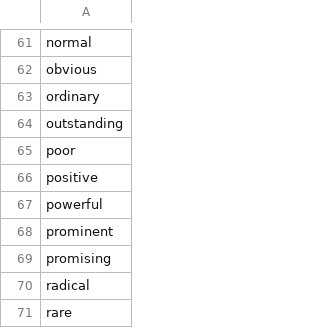
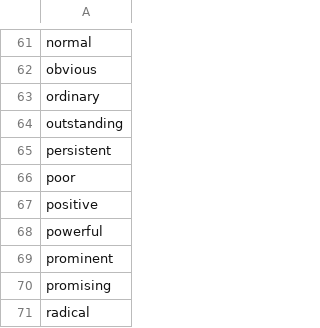
Before and after one commit to clulab/eidos, a TSV file: src/main/resources/org/clulab/wm/lexicons/Quantifier.tsv, drawn as a sheet; only a part is shown, gaps mark what is left out; the shorter side is filled out with more unchanged rows; the diff names each change by its address in the sheet, - before the commit and + after, or states it on an @@ line.

Commit message:
added a missing decrease to test, added trigger, and fixed super-wrong avoidLocal quantifiers rule

```diff
--- a/src/main/resources/org/clulab/wm/lexicons/Quantifier.tsv
+++ b/src/main/resources/org/clulab/wm/lexicons/Quantifier.tsv
+row 65: persistent
```
Also changed, not shown: 2 other files.
